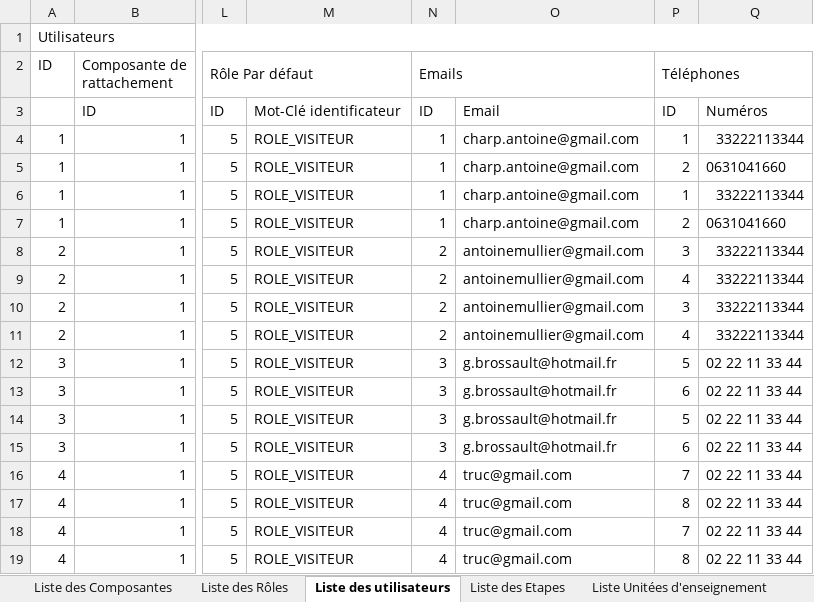
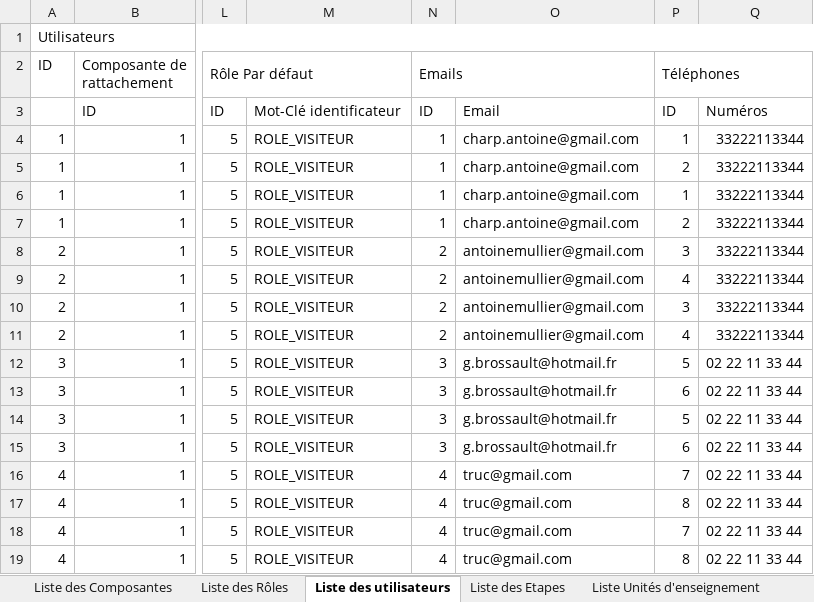
Before and after one commit to Tanaht/new_age, an Excel workbook: Fixtures.xlsx, sheet Liste des utilisateurs, drawn as a sheet; only a part is shown, gaps mark what is left out; values as stored, in another font and other column widths than the file's, no borders; the diff names each change by its address in the sheet, - before the commit and + after, or states it on an @@ line.

Commit message:
Mon fichier de fixtures excel

```diff
--- a/Fixtures.xlsx (sheet Liste des utilisateurs)
+++ b/Fixtures.xlsx (sheet Liste des utilisateurs)
-sheet tab: Liste Unitées d'enseignement
+sheet tab: Liste Unités d'enseignement
-Q5: 0631041660
+Q5: 33222113344
-Q7: 0631041660
+Q7: 33222113344
```
Also changed, not shown: sheet Liste Unités d'enseignement.
